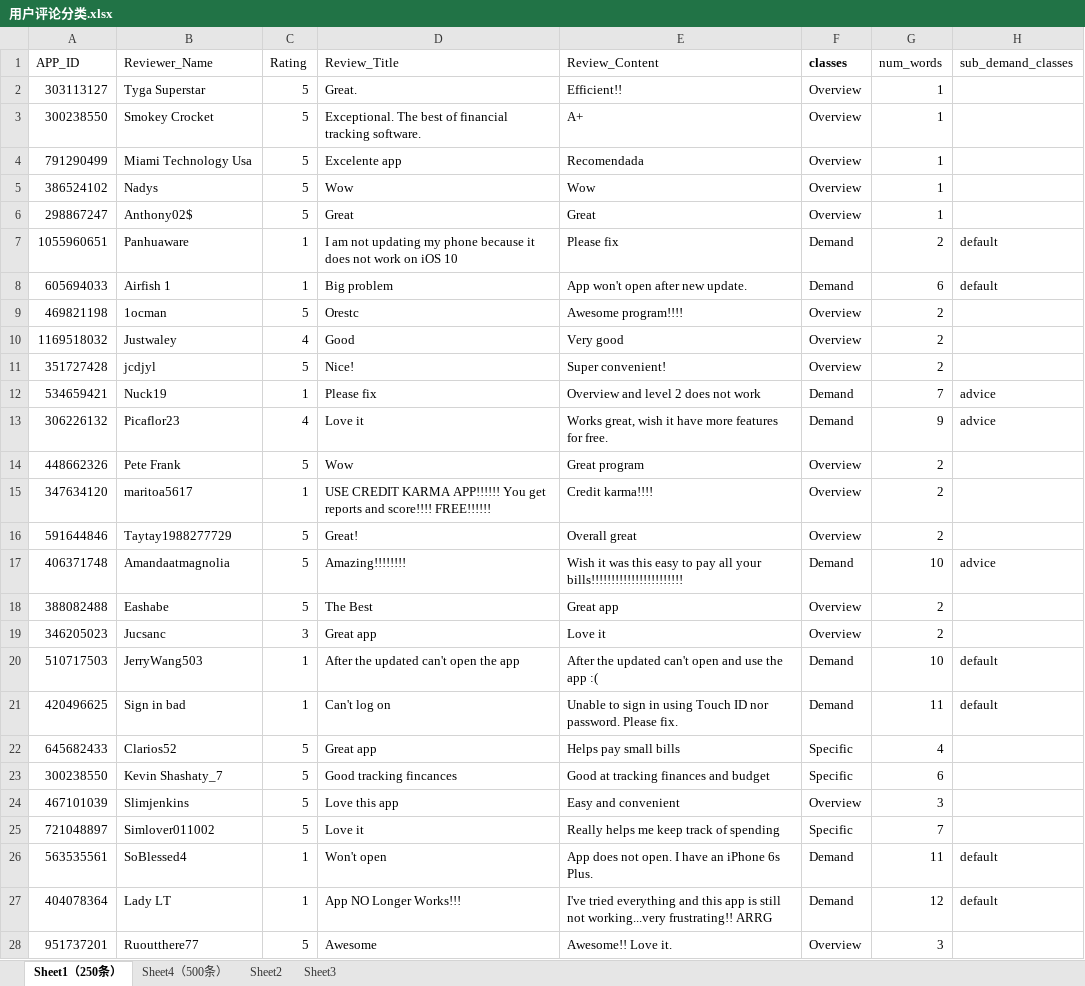
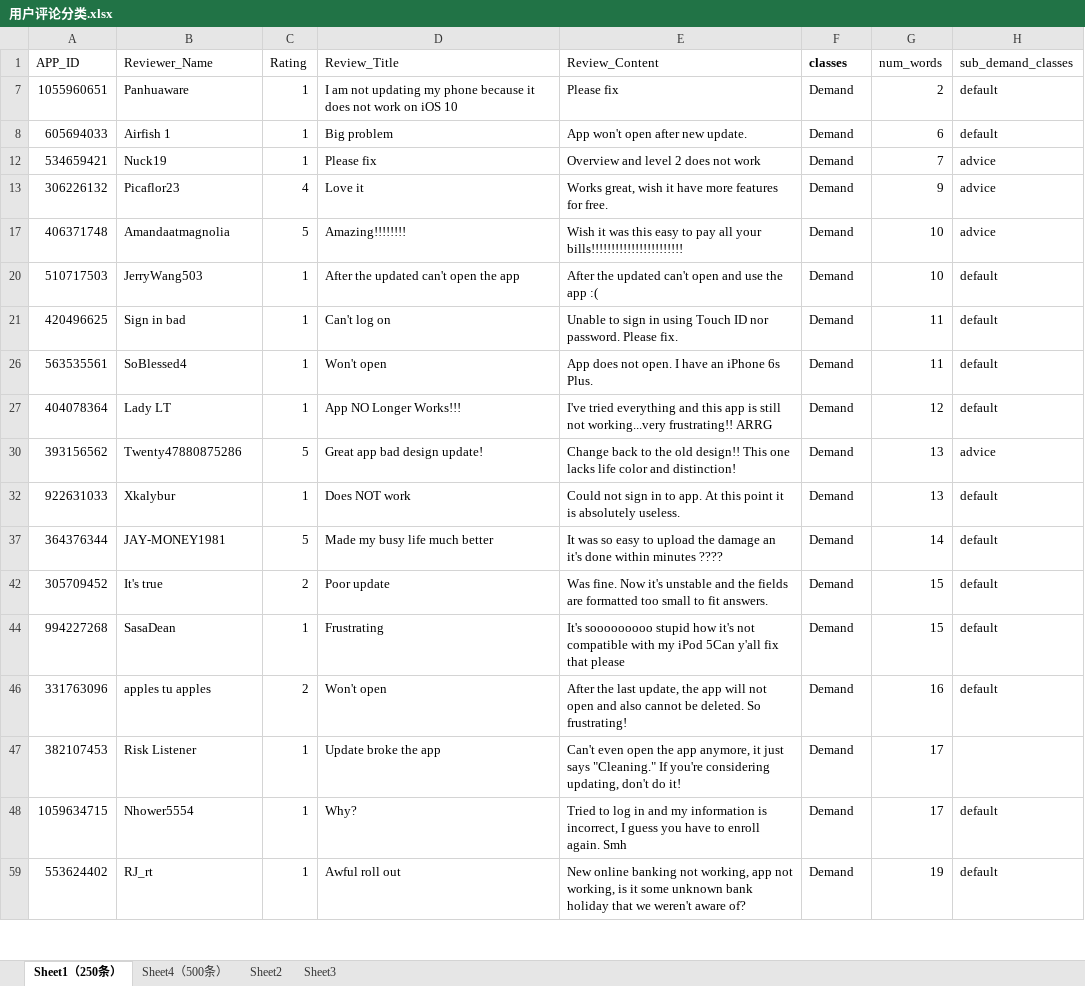
Before and after one commit to SongRui74/-, an Excel workbook: 用户评论分类.xlsx, sheet Sheet1（250条）, drawn as a sheet; only a part is shown; the shorter side is filled out with more unchanged rows; values as stored, in another font and other column widths than the file's, no borders; table styles not drawn; the diff covers the shown part only; the diff names each change by its address in the sheet, - before the commit and + after, or states it on an @@ line.

```diff
--- a/用户评论分类.xlsx (sheet Sheet1（250条）)
+++ b/用户评论分类.xlsx (sheet Sheet1（250条）)
@@ row 2 hidden: 303113127 | Tyga Superstar | 5 | Great. | Efficient!! | Overview | 1 @@
@@ row 3 hidden: 300238550 | Smokey Crocket | 5 | Exceptional. The best of financial tracking software. | A+ | Overview | 1 @@
@@ row 4 hidden: 791290499 | Miami Technology Usa | 5 | Excelente app | Recomendada | Overview | 1 @@
@@ row 5 hidden: 386524102 | Nadys | 5 | Wow | Wow | Overview | 1 @@
@@ row 6 hidden: 298867247 | Anthony02$ | 5 | Great | Great | Overview | 1 @@
@@ row 9 hidden: 469821198 | 1ocman | 5 | Orestc | Awesome program!!!! | Overview | 2 @@
@@ row 10 hidden: 1169518032 | Justwaley | 4 | Good | Very good | Overview | 2 @@
@@ row 11 hidden: 351727428 | jcdjyl | 5 | Nice! | Super convenient! | Overview | 2 @@
@@ row 14 hidden: 448662326 | Pete Frank | 5 | Wow | Great program | Overview | 2 @@
@@ row 15 hidden: 347634120 | maritoa5617 | 1 | USE CREDIT KARMA APP!!!!!! You get reports and score!!!! FREE!!!!!! | Credit karma!!!! | Overview | 2 @@
@@ row 16 hidden: 591644846 | Taytay1988277729 | 5 | Great! | Overall great | Overview | 2 @@
@@ row 18 hidden: 388082488 | Eashabe | 5 | The Best | Great app | Overview | 2 @@
@@ row 19 hidden: 346205023 | Jucsanc | 3 | Great app | Love it | Overview | 2 @@
@@ row 22 hidden: 645682433 | Clarios52 | 5 | Great app | Helps pay small bills | Specific | 4 @@
@@ row 23 hidden: 300238550 | Kevin Shashaty_7 | 5 | Good tracking fincances | Good at tracking finances and budget | Specific | 6 @@
@@ row 24 hidden: 467101039 | Slimjenkins | 5 | Love this app | Easy and convenient | Overview | 3 @@
@@ row 25 hidden: 721048897 | Simlover011002 | 5 | Love it | Really helps me keep track of spending | Specific | 7 @@
@@ row 28 hidden: 951737201 | Ruoutthere77 | 5 | Awesome | Awesome!! Love it. | Overview | 3 @@
```
Also changed, not shown: 137 hidden or unhidden rows and 23 edited cells elsewhere in this sheet, charts or pictures, 1 other file.
